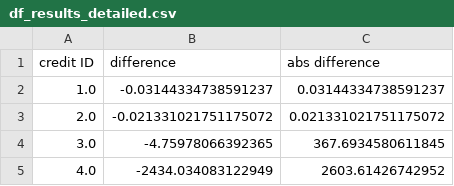
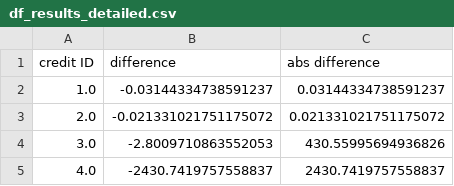
Before and after one commit to Carolus-XII-Rex/Charging-Intersest, a CSV file: output/df_results_detailed.csv, drawn as a sheet.

```diff
--- a/output/df_results_detailed.csv
+++ b/output/df_results_detailed.csv
@@ -3,3 +3,3 @@ credit ID,difference,abs difference
 2.0,-0.021331021751175072,0.021331021751175072
-3.0,-4.75978066392365,367.6934580611845
-4.0,-2434.034083122949,2603.61426742952
+3.0,-2.8009710863552053,430.55995694936826
+4.0,-2430.7419757558837,2430.7419757558837
```
Also changed, not shown: data/ActualOperations.csv, output/df_results_expedited.csv, 1 other file.
